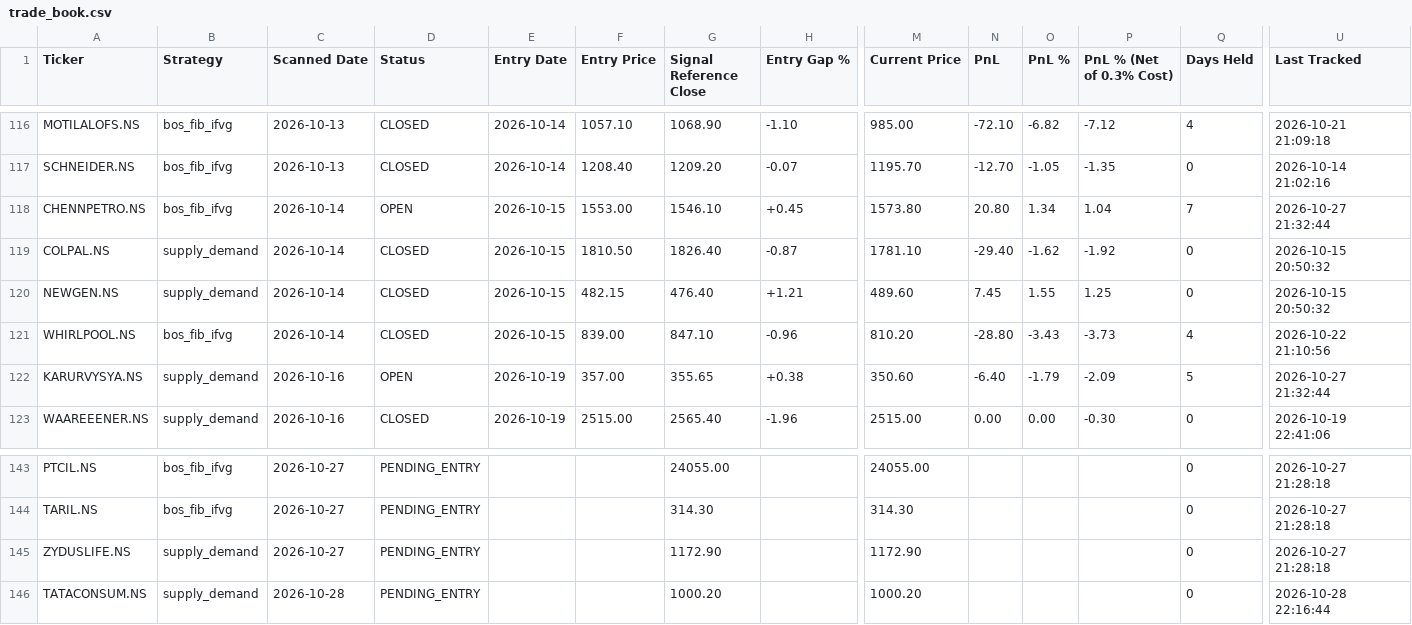
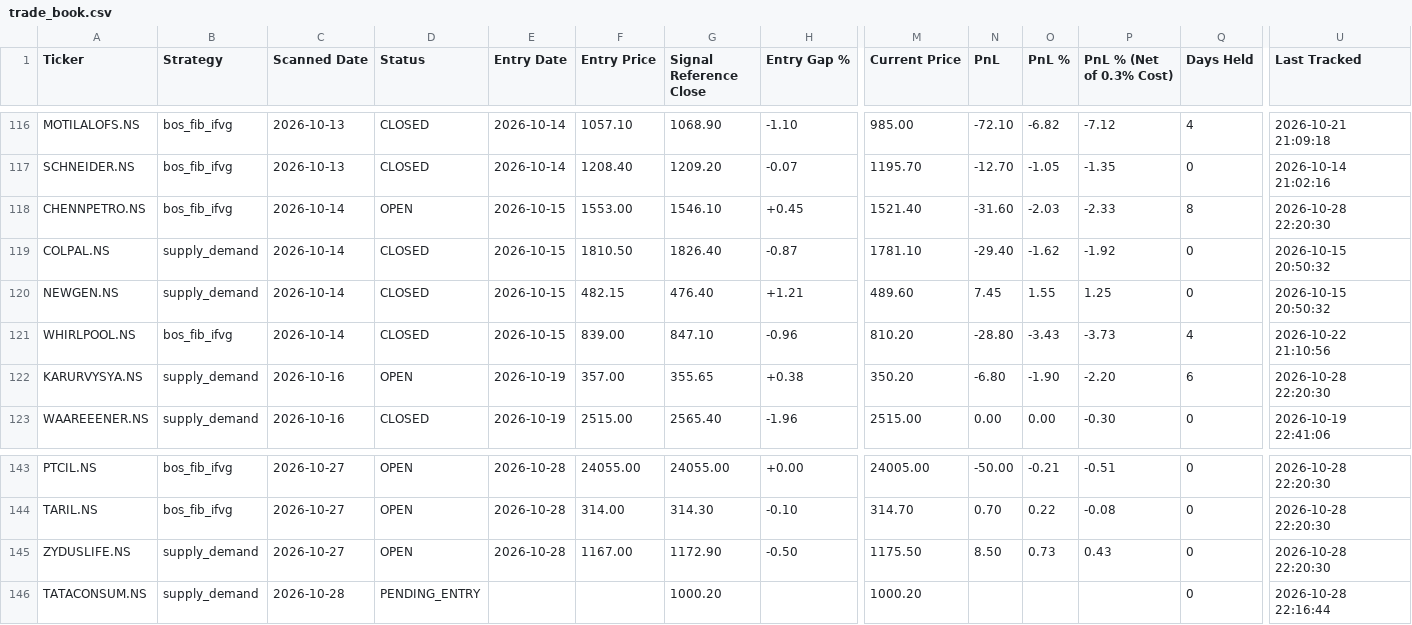
Before and after one commit to Jinish2023/supply_demand-bos_fib_ifvg, a CSV file: data/trade_book.csv, drawn as a sheet; only a part is shown, gaps mark what is left out; the diff covers the shown part only; the diff names each change by its address in the sheet, - before the commit and + after, or states it on an @@ line.

```diff
--- a/data/trade_book.csv
+++ b/data/trade_book.csv
-M118 (Current Price): 1573.80
+M118 (Current Price): 1521.40
-N118 (PnL): 20.80
+N118 (PnL): -31.60
-O118 (PnL %): 1.34
+O118 (PnL %): -2.03
-P118 (PnL % (Net of 0.3% Cost)): 1.04
+P118 (PnL % (Net of 0.3% Cost)): -2.33
-Q118 (Days Held): 7
+Q118 (Days Held): 8
-U118 (Last Tracked): 2026-10-27 21:32:44
+U118 (Last Tracked): 2026-10-28 22:20:30
-M122 (Current Price): 350.60
+M122 (Current Price): 350.20
-N122 (PnL): -6.40
+N122 (PnL): -6.80
-O122 (PnL %): -1.79
+O122 (PnL %): -1.90
-P122 (PnL % (Net of 0.3% Cost)): -2.09
+P122 (PnL % (Net of 0.3% Cost)): -2.20
-Q122 (Days Held): 5
+Q122 (Days Held): 6
-U122 (Last Tracked): 2026-10-27 21:32:44
+U122 (Last Tracked): 2026-10-28 22:20:30
-D143:D145 (Status): PENDING_ENTRY
+D143:D145 (Status): OPEN
-E143:E145 (Entry Date): (empty)
+E143:E145 (Entry Date): 2026-10-28
-F143 (Entry Price): (empty)
+F143 (Entry Price): 24055.00
-H143 (Entry Gap %): (empty)
+H143 (Entry Gap %): +0.00
-M143 (Current Price): 24055.00
+M143 (Current Price): 24005.00
-N143 (PnL): (empty)
+N143 (PnL): -50.00
-O143 (PnL %): (empty)
+O143 (PnL %): -0.21
-P143 (PnL % (Net of 0.3% Cost)): (empty)
+P143 (PnL % (Net of 0.3% Cost)): -0.51
-U143:U145 (Last Tracked): 2026-10-27 21:28:18
+U143:U145 (Last Tracked): 2026-10-28 22:20:30
-F144 (Entry Price): (empty)
+F144 (Entry Price): 314.00
-H144 (Entry Gap %): (empty)
+H144 (Entry Gap %): -0.10
-M144 (Current Price): 314.30
+M144 (Current Price): 314.70
-N144 (PnL): (empty)
+N144 (PnL): 0.70
-O144 (PnL %): (empty)
+O144 (PnL %): 0.22
-P144 (PnL % (Net of 0.3% Cost)): (empty)
+P144 (PnL % (Net of 0.3% Cost)): -0.08
-F145 (Entry Price): (empty)
+F145 (Entry Price): 1167.00
-H145 (Entry Gap %): (empty)
+H145 (Entry Gap %): -0.50
-M145 (Current Price): 1172.90
+M145 (Current Price): 1175.50
-N145 (PnL): (empty)
+N145 (PnL): 8.50
-O145 (PnL %): (empty)
+O145 (PnL %): 0.73
-P145 (PnL % (Net of 0.3% Cost)): (empty)
+P145 (PnL % (Net of 0.3% Cost)): 0.43
```
Also changed, not shown: 84 edited cells elsewhere in this file.
